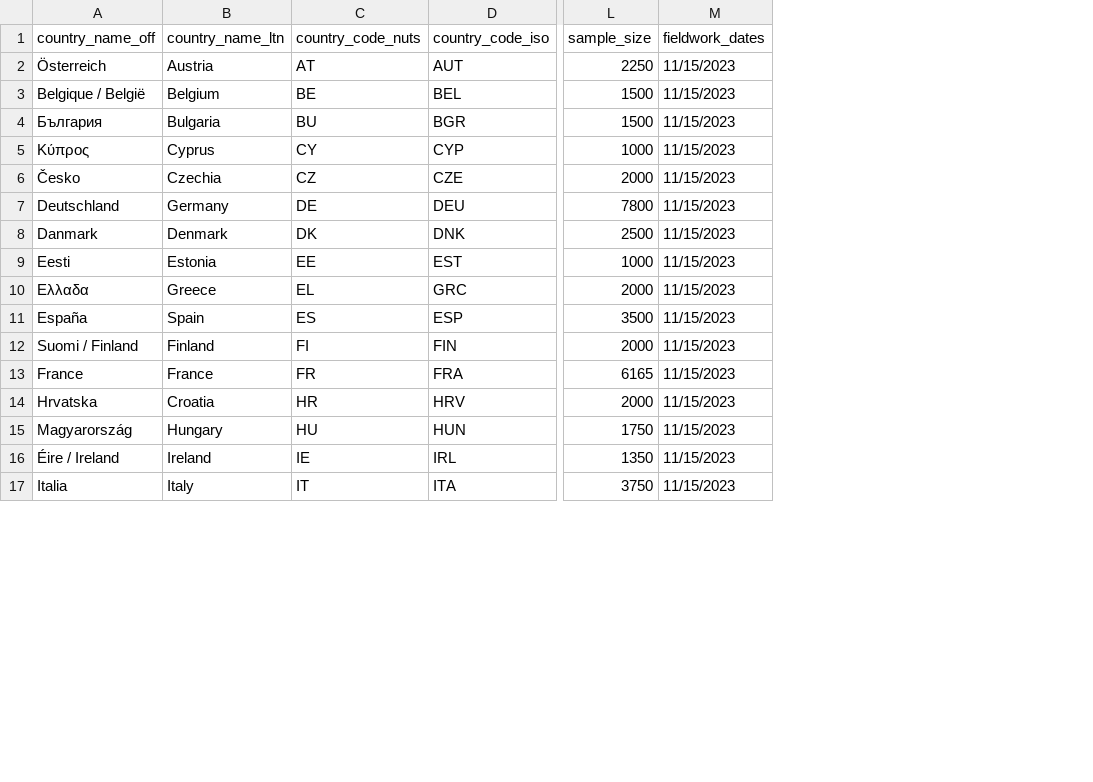
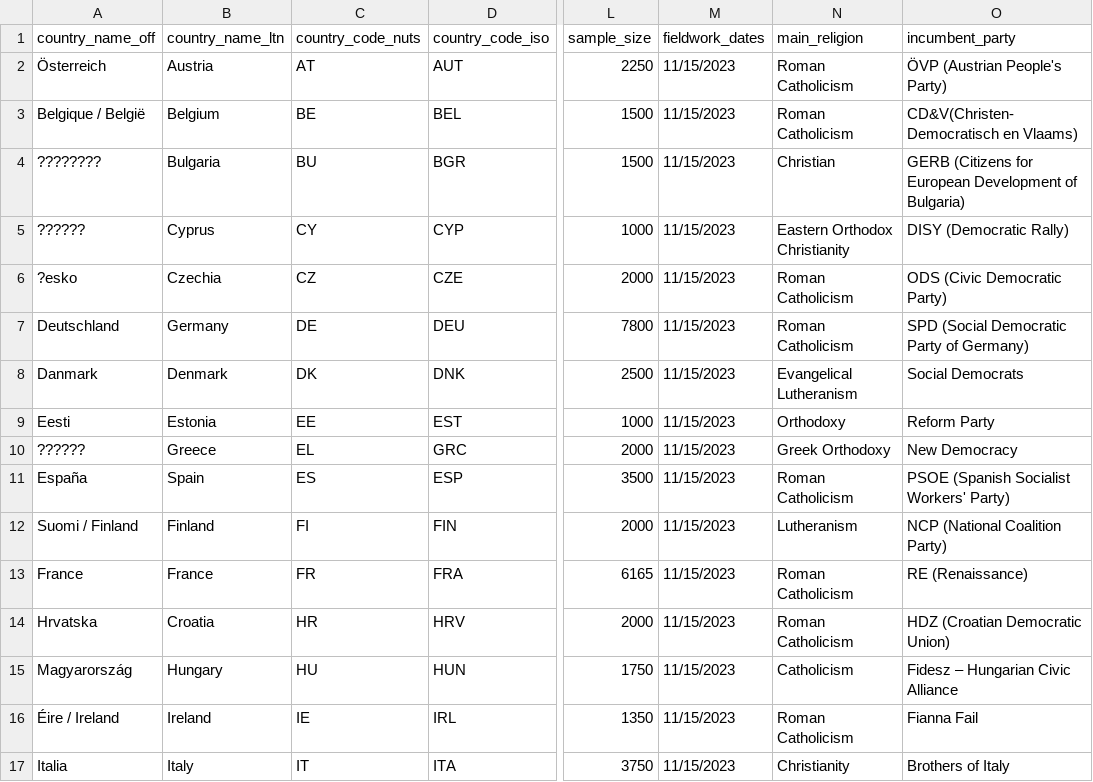
Before and after one commit to WJP-DAU/eu-gpp, a CSV file: 0. Metadata/EU_general_information.csv, drawn as a sheet; only a part is shown, gaps mark what is left out; the diff names each change by its address in the sheet, - before the commit and + after, or states it on an @@ line.

Commit message:
addition of new columns

```diff
--- a/0. Metadata/EU_general_information.csv
+++ b/0. Metadata/EU_general_information.csv
+column N (main_religion), rows 2-17: Roman Catholicism | Roman Catholicism | Christian | Eastern Orthodox Christianity | Roman Catholicism | Roman Catholicism | Evangelical Lutheranism | Orthodoxy | Greek Orthodoxy | Roman Catholicism | Lutheranism | Roman Catholicism | Roman Catholicism | Catholicism | Roman Catholicism | Christianity
+column O (incumbent_party), rows 2-17: ÖVP (Austrian People's Party) | CD&V(Christen-Democratisch en Vlaams) | GERB (Citizens for European Development of Bulgaria) | DISY (Democratic Rally) | ODS (Civic Democratic Party) | SPD (Social Democratic Party of Germany) | Social Democrats | Reform Party | New Democracy | PSOE (Spanish Socialist Workers' Party) | NCP (National Coalition Party) | RE (Renaissance) | HDZ (Croatian Democratic Union) | Fidesz – Hungarian Civic Alliance | Fianna Fail | Brothers of Italy
-A4 (country_name_off): България
+A4 (country_name_off): ????????
-A5 (country_name_off): Κύπρος
+A5 (country_name_off): ??????
-A6 (country_name_off): Česko
+A6 (country_name_off): ?esko
-A10 (country_name_off): Ελλαδα
+A10 (country_name_off): ??????
```
